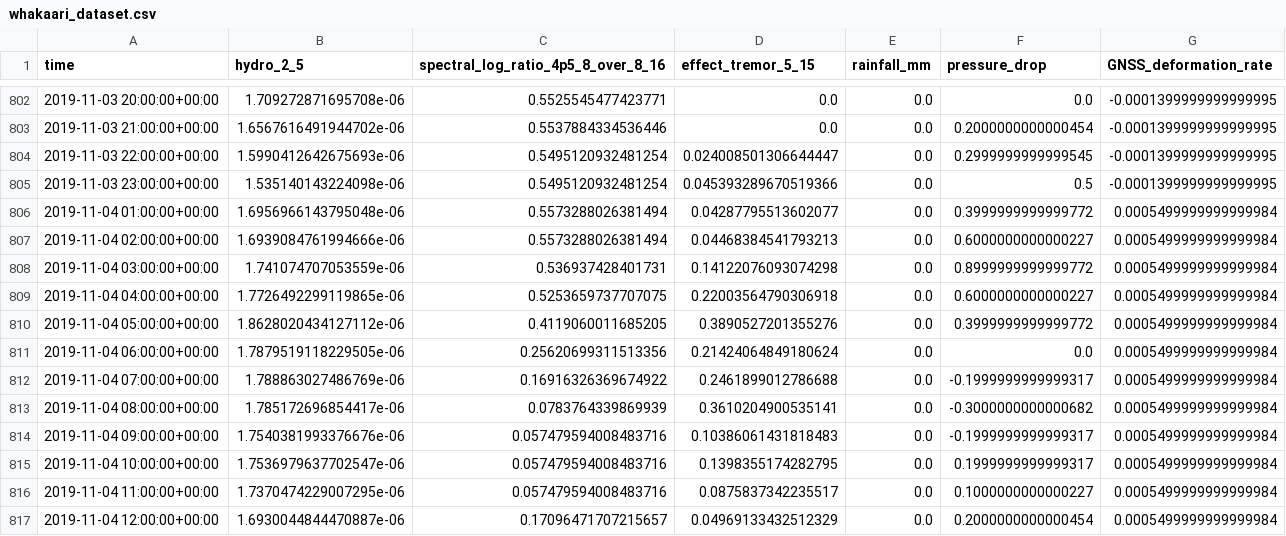
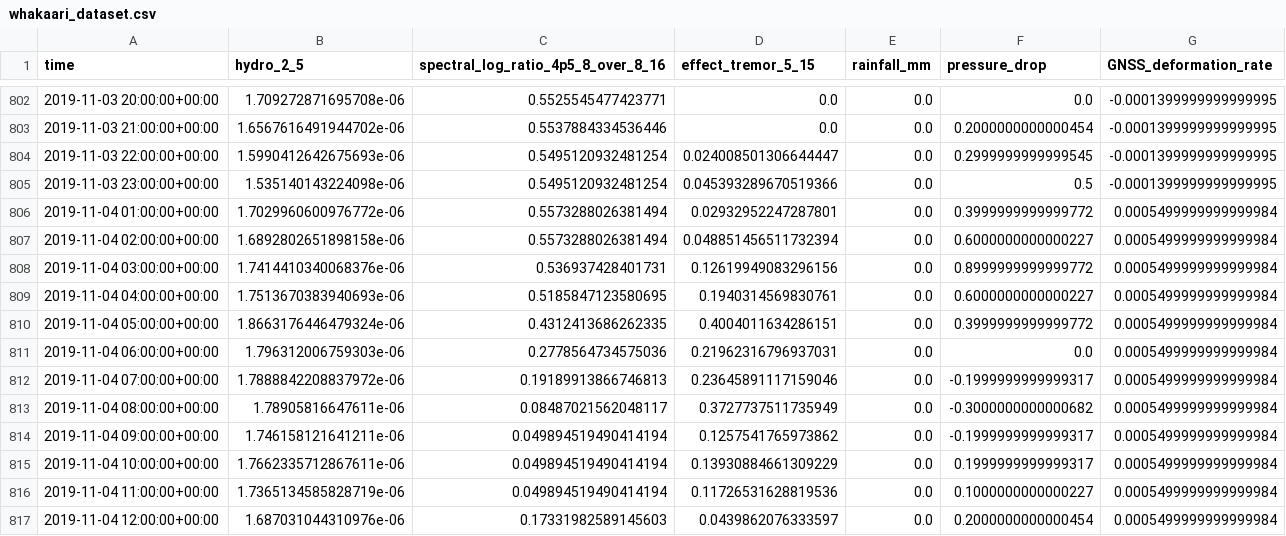
Before and after one commit to alectois/Distinguishing-Causes-and-Triggers-in-Volcanic-and-Seismic-Processes, a CSV file: data/whakaari/whakaari_dataset.csv, drawn as a sheet; only a part is shown, gaps mark what is left out; the diff covers the shown part only.

```diff
--- a/data/whakaari/whakaari_dataset.csv
+++ b/data/whakaari/whakaari_dataset.csv
@@ -805,13 +805,13 @@ time,hydro_2_5,spectral_log_ratio_4p5_8_over_8_16,effect_tremor_5_15,rainfall_mm
 2019-11-03 23:00:00+00:00,1.535140143224098e-06,0.5495120932481254,0.045393289670519366,0.0,0.5,-0.0001399999999999995
-2019-11-04 01:00:00+00:00,1.6956966143795048e-06,0.5573288026381494,0.04287795513602077,0.0,0.3999999999999772,0.0005499999999999984
-2019-11-04 02:00:00+00:00,1.6939084761994666e-06,0.5573288026381494,0.04468384541793213,0.0,0.6000000000000227,0.0005499999999999984
-2019-11-04 03:00:00+00:00,1.741074707053559e-06,0.536937428401731,0.14122076093074298,0.0,0.8999999999999772,0.0005499999999999984
-2019-11-04 04:00:00+00:00,1.7726492299119865e-06,0.5253659737707075,0.22003564790306918,0.0,0.6000000000000227,0.0005499999999999984
-2019-11-04 05:00:00+00:00,1.8628020434127112e-06,0.4119060011685205,0.3890527201355276,0.0,0.3999999999999772,0.0005499999999999984
-2019-11-04 06:00:00+00:00,1.7879519118229505e-06,0.25620699311513356,0.21424064849180624,0.0,0.0,0.0005499999999999984
-2019-11-04 07:00:00+00:00,1.788863027486769e-06,0.16916326369674922,0.2461899012786688,0.0,-0.1999999999999317,0.0005499999999999984
-2019-11-04 08:00:00+00:00,1.785172696854417e-06,0.0783764339869939,0.3610204900535141,0.0,-0.3000000000000682,0.0005499999999999984
-2019-11-04 09:00:00+00:00,1.7540381993376676e-06,0.057479594008483716,0.10386061431818483,0.0,-0.1999999999999317,0.0005499999999999984
-2019-11-04 10:00:00+00:00,1.7536979637702547e-06,0.057479594008483716,0.1398355174282795,0.0,0.1999999999999317,0.0005499999999999984
-2019-11-04 11:00:00+00:00,1.7370474229007295e-06,0.057479594008483716,0.0875837342235517,0.0,0.1000000000000227,0.0005499999999999984
-2019-11-04 12:00:00+00:00,1.6930044844470887e-06,0.17096471707215657,0.04969133432512329,0.0,0.2000000000000454,0.0005499999999999984
+2019-11-04 01:00:00+00:00,1.7029960600976772e-06,0.5573288026381494,0.02932952247287801,0.0,0.3999999999999772,0.0005499999999999984
+2019-11-04 02:00:00+00:00,1.6892802651898158e-06,0.5573288026381494,0.048851456511732394,0.0,0.6000000000000227,0.0005499999999999984
+2019-11-04 03:00:00+00:00,1.7414410340068376e-06,0.536937428401731,0.12619949083296156,0.0,0.8999999999999772,0.0005499999999999984
+2019-11-04 04:00:00+00:00,1.7513670383940693e-06,0.5185847123580695,0.1940314569830761,0.0,0.6000000000000227,0.0005499999999999984
+2019-11-04 05:00:00+00:00,1.8663176446479324e-06,0.4312413686262335,0.4004011634286151,0.0,0.3999999999999772,0.0005499999999999984
+2019-11-04 06:00:00+00:00,1.796312006759303e-06,0.2778564734575036,0.21962316796937031,0.0,0.0,0.0005499999999999984
+2019-11-04 07:00:00+00:00,1.7888842208837972e-06,0.19189913866746813,0.23645891117159046,0.0,-0.1999999999999317,0.0005499999999999984
+2019-11-04 08:00:00+00:00,1.78905816647611e-06,0.08487021562048117,0.3727737511735949,0.0,-0.3000000000000682,0.0005499999999999984
+2019-11-04 09:00:00+00:00,1.746158121641211e-06,0.049894519490414194,0.1257541765973862,0.0,-0.1999999999999317,0.0005499999999999984
+2019-11-04 10:00:00+00:00,1.7662335712867611e-06,0.049894519490414194,0.13930884661309229,0.0,0.1999999999999317,0.0005499999999999984
+2019-11-04 11:00:00+00:00,1.7365134585828719e-06,0.049894519490414194,0.11726531628819536,0.0,0.1000000000000227,0.0005499999999999984
+2019-11-04 12:00:00+00:00,1.687031044310976e-06,0.17331982589145603,0.0439862076333597,0.0,0.2000000000000454,0.0005499999999999984
```
Also changed, not shown: 115 edited cells elsewhere in this file, results/etna_cause_trigger_all_runs.csv, results/etna_cause_trigger_summary.csv, 33 other files.
